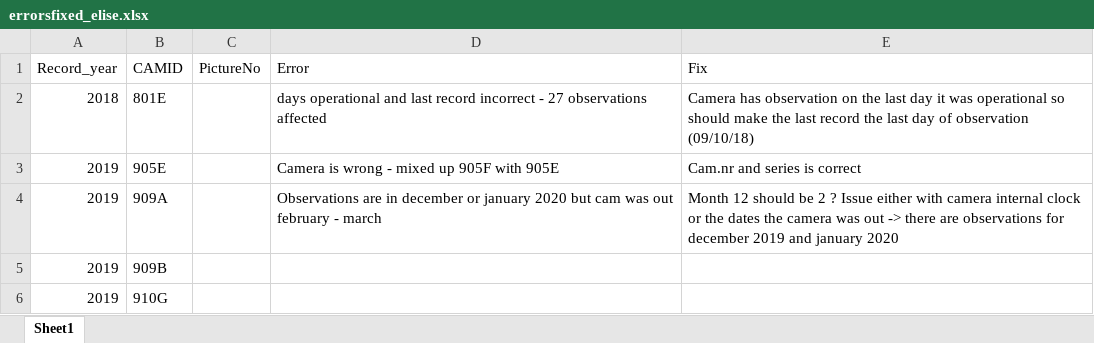
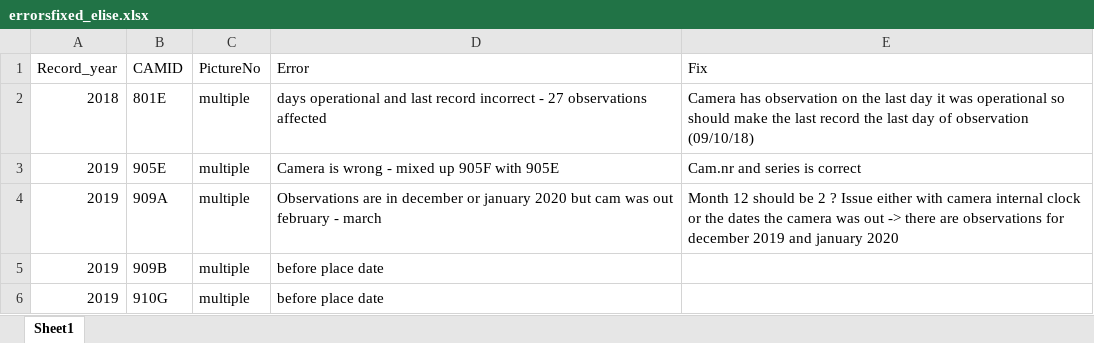
Before and after one commit to elise-227/Belize-MP-Bruno-Boos, an Excel workbook: errorsfixed_elise.xlsx, sheet Sheet1, drawn as a sheet; values as stored, in another font and other column widths than the file's, no borders; the diff names each change by its address in the sheet, - before the commit and + after, or states it on an @@ line.

```diff
--- a/errorsfixed_elise.xlsx (sheet Sheet1)
+++ b/errorsfixed_elise.xlsx (sheet Sheet1)
-C2:C6 (PictureNo): (empty)
+C2:C6 (PictureNo): multiple
-D5:D6 (Error): (empty)
+D5:D6 (Error): before place date
```
Also changed, not shown: 2 other files.
